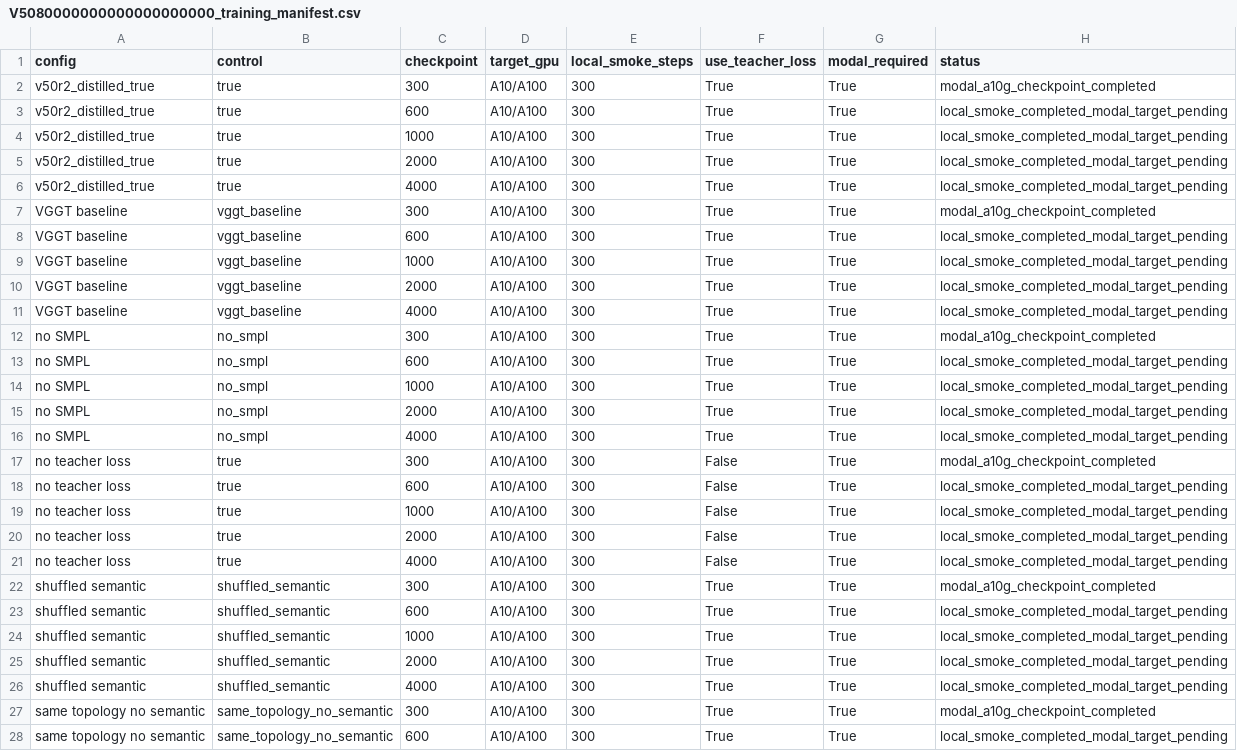
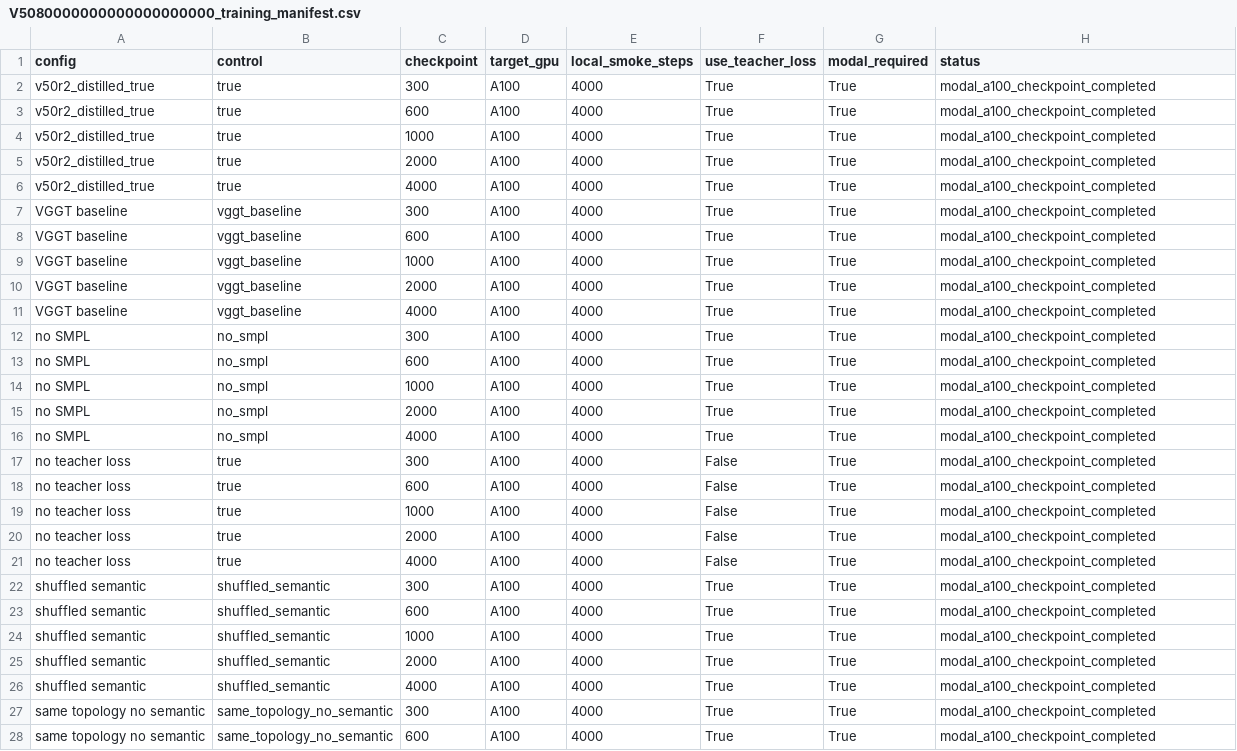
Before and after one commit to meamaturinlove221/vggt-smpl-x-human-prior-adapter, a CSV file: reports/V5080000000000000000000_training_manifest.csv, drawn as a sheet; only a part is shown; the diff covers the shown part only.

Commit message:
Complete V508 modal checkpoint matrix

```diff
--- a/reports/V5080000000000000000000_training_manifest.csv
+++ b/reports/V5080000000000000000000_training_manifest.csv
@@ -1,28 +1,28 @@
 config,control,checkpoint,target_gpu,local_smoke_steps,use_teacher_loss,modal_required,status
-v50r2_distilled_true,true,300,A10/A100,300,True,True,modal_a10g_checkpoint_completed
-v50r2_distilled_true,true,600,A10/A100,300,True,True,local_smoke_completed_modal_target_pending
-v50r2_distilled_true,true,1000,A10/A100,300,True,True,local_smoke_completed_modal_target_pending
-v50r2_distilled_true,true,2000,A10/A100,300,True,True,local_smoke_completed_modal_target_pending
-v50r2_distilled_true,true,4000,A10/A100,300,True,True,local_smoke_completed_modal_target_pending
-VGGT baseline,vggt_baseline,300,A10/A100,300,True,True,modal_a10g_checkpoint_completed
-VGGT baseline,vggt_baseline,600,A10/A100,300,True,True,local_smoke_completed_modal_target_pending
-VGGT baseline,vggt_baseline,1000,A10/A100,300,True,True,local_smoke_completed_modal_target_pending
-VGGT baseline,vggt_baseline,2000,A10/A100,300,True,True,local_smoke_completed_modal_target_pending
-VGGT baseline,vggt_baseline,4000,A10/A100,300,True,True,local_smoke_completed_modal_target_pending
-no SMPL,no_smpl,300,A10/A100,300,True,True,modal_a10g_checkpoint_completed
-no SMPL,no_smpl,600,A10/A100,300,True,True,local_smoke_completed_modal_target_pending
-no SMPL,no_smpl,1000,A10/A100,300,True,True,local_smoke_completed_modal_target_pending
-no SMPL,no_smpl,2000,A10/A100,300,True,True,local_smoke_completed_modal_target_pending
-no SMPL,no_smpl,4000,A10/A100,300,True,True,local_smoke_completed_modal_target_pending
-no teacher loss,true,300,A10/A100,300,False,True,modal_a10g_checkpoint_completed
-no teacher loss,true,600,A10/A100,300,False,True,local_smoke_completed_modal_target_pending
-no teacher loss,true,1000,A10/A100,300,False,True,local_smoke_completed_modal_target_pending
-no teacher loss,true,2000,A10/A100,300,False,True,local_smoke_completed_modal_target_pending
-no teacher loss,true,4000,A10/A100,300,False,True,local_smoke_completed_modal_target_pending
-shuffled semantic,shuffled_semantic,300,A10/A100,300,True,True,modal_a10g_checkpoint_completed
-shuffled semantic,shuffled_semantic,600,A10/A100,300,True,True,local_smoke_completed_modal_target_pending
-shuffled semantic,shuffled_semantic,1000,A10/A100,300,True,True,local_smoke_completed_modal_target_pending
-shuffled semantic,shuffled_semantic,2000,A10/A100,300,True,True,local_smoke_completed_modal_target_pending
-shuffled semantic,shuffled_semantic,4000,A10/A100,300,True,True,local_smoke_completed_modal_target_pending
-same topology no semantic,same_topology_no_semantic,300,A10/A100,300,True,True,modal_a10g_checkpoint_completed
-same topology no semantic,same_topology_no_semantic,600,A10/A100,300,True,True,local_smoke_completed_modal_target_pending
+v50r2_distilled_true,true,300,A100,4000,True,True,modal_a100_checkpoint_completed
+v50r2_distilled_true,true,600,A100,4000,True,True,modal_a100_checkpoint_completed
+v50r2_distilled_true,true,1000,A100,4000,True,True,modal_a100_checkpoint_completed
+v50r2_distilled_true,true,2000,A100,4000,True,True,modal_a100_checkpoint_completed
+v50r2_distilled_true,true,4000,A100,4000,True,True,modal_a100_checkpoint_completed
+VGGT baseline,vggt_baseline,300,A100,4000,True,True,modal_a100_checkpoint_completed
+VGGT baseline,vggt_baseline,600,A100,4000,True,True,modal_a100_checkpoint_completed
+VGGT baseline,vggt_baseline,1000,A100,4000,True,True,modal_a100_checkpoint_completed
+VGGT baseline,vggt_baseline,2000,A100,4000,True,True,modal_a100_checkpoint_completed
+VGGT baseline,vggt_baseline,4000,A100,4000,True,True,modal_a100_checkpoint_completed
+no SMPL,no_smpl,300,A100,4000,True,True,modal_a100_checkpoint_completed
+no SMPL,no_smpl,600,A100,4000,True,True,modal_a100_checkpoint_completed
+no SMPL,no_smpl,1000,A100,4000,True,True,modal_a100_checkpoint_completed
+no SMPL,no_smpl,2000,A100,4000,True,True,modal_a100_checkpoint_completed
+no SMPL,no_smpl,4000,A100,4000,True,True,modal_a100_checkpoint_completed
+no teacher loss,true,300,A100,4000,False,True,modal_a100_checkpoint_completed
+no teacher loss,true,600,A100,4000,False,True,modal_a100_checkpoint_completed
+no teacher loss,true,1000,A100,4000,False,True,modal_a100_checkpoint_completed
+no teacher loss,true,2000,A100,4000,False,True,modal_a100_checkpoint_completed
+no teacher loss,true,4000,A100,4000,False,True,modal_a100_checkpoint_completed
+shuffled semantic,shuffled_semantic,300,A100,4000,True,True,modal_a100_checkpoint_completed
+shuffled semantic,shuffled_semantic,600,A100,4000,True,True,modal_a100_checkpoint_completed
+shuffled semantic,shuffled_semantic,1000,A100,4000,True,True,modal_a100_checkpoint_completed
+shuffled semantic,shuffled_semantic,2000,A100,4000,True,True,modal_a100_checkpoint_completed
+shuffled semantic,shuffled_semantic,4000,A100,4000,True,True,modal_a100_checkpoint_completed
+same topology no semantic,same_topology_no_semantic,300,A100,4000,True,True,modal_a100_checkpoint_completed
+same topology no semantic,same_topology_no_semantic,600,A100,4000,True,True,modal_a100_checkpoint_completed
```
Also changed, not shown: 69 edited cells elsewhere in this file, reports/V5080000000000000000000_seed_metrics.csv, 20 other files.
